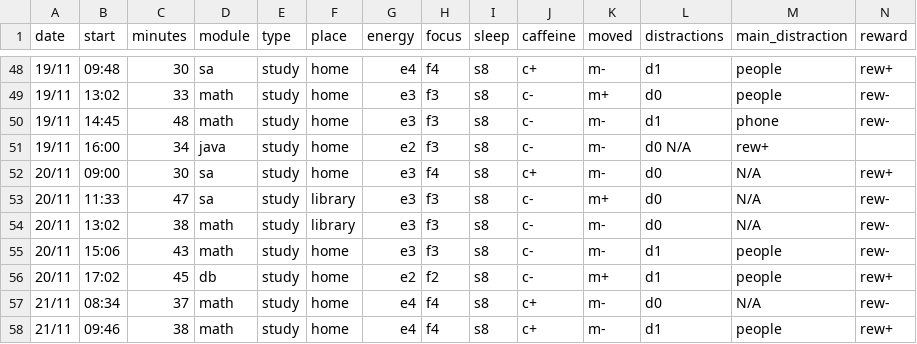
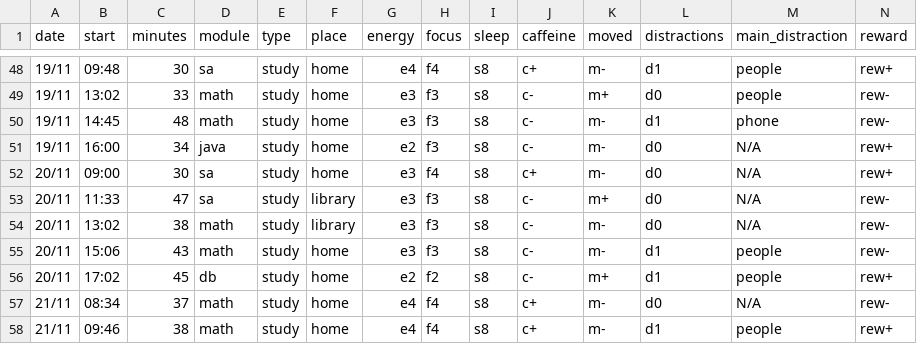
Before and after one commit to MrAnonymous1426/My-Dear-Data, a CSV file: data/Observations.csv, drawn as a sheet; only a part is shown, gaps mark what is left out.

Commit message:
Fix missing comma in Observations.csv

```diff
--- a/data/Observations.csv
+++ b/data/Observations.csv
@@ -50,3 +50,3 @@ date,start,minutes,module,type,place,energy,focus,sleep,caffeine,moved,distracti
 19/11,	14:45,	48,	math,	study,	home,	e3,	f3,	s8,	c-,	m-,	d1,	phone,	rew-
-19/11,	16:00,	34,	java,	study,	home,	e2,	f3,	s8,	c-,	m-,	d0	N/A,	rew+
+19/11,	16:00,	34,	java,	study,	home,	e2,	f3,	s8,	c-,	m-,	d0,	N/A,	rew+
 20/11,	09:00,	30,	sa,	study,	home,	e3,	f4,	s8,	c+,	m-,	d0,	N/A,	rew+
```
